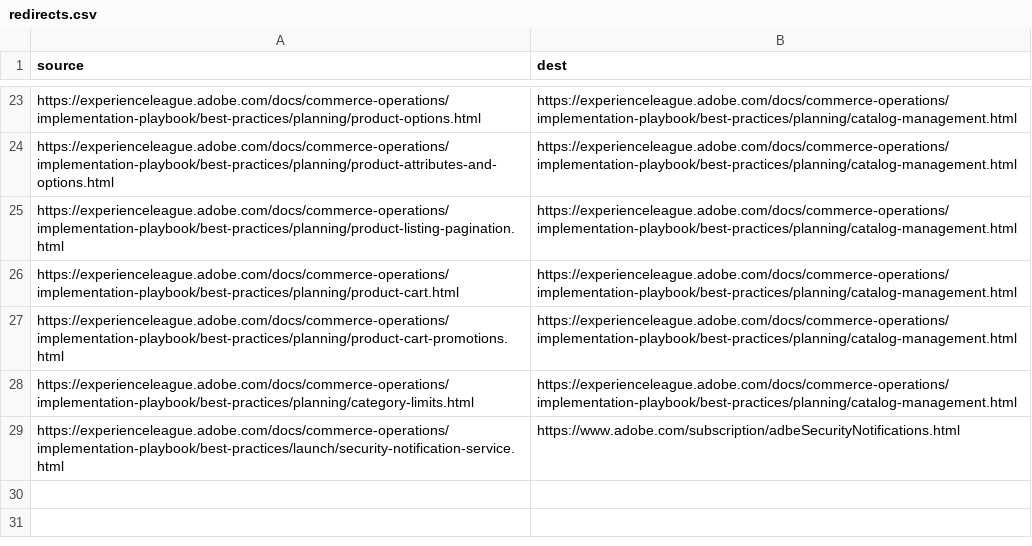
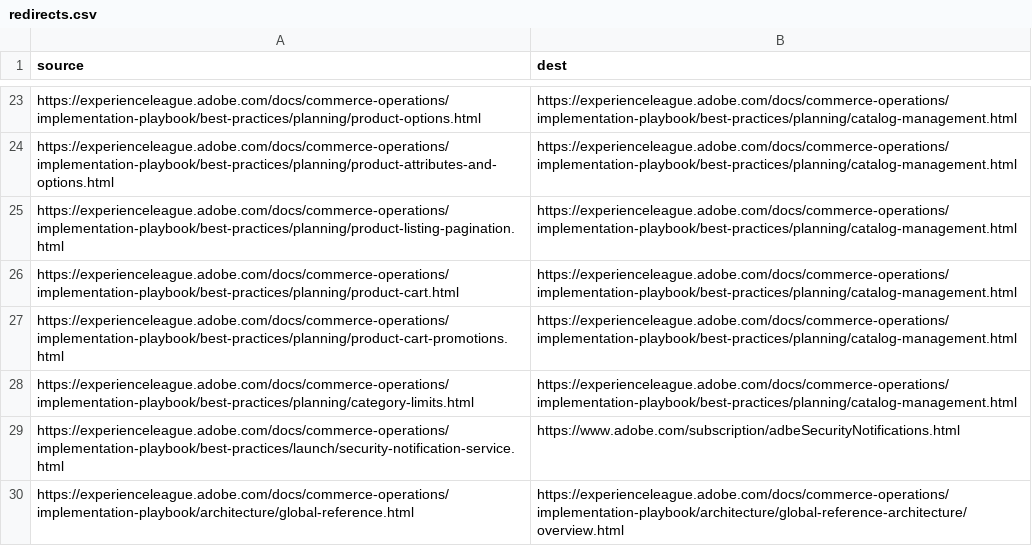
Before and after one commit to AdobeDocs/commerce-operations.it-IT, a CSV file: redirects.csv, drawn as a sheet; only a part is shown, gaps mark what is left out; the diff names each change by its address in the sheet, - before the commit and + after, or states it on an @@ line.

```diff
--- a/redirects.csv
+++ b/redirects.csv
+row 30: https://experienceleague.adobe.com/docs/commerce-operations/implementation-playbook/architecture/global-reference.html | https://experienceleague.adobe.com/docs/commerce-operations/implementation-playbook/architecture/global-reference-architecture/overview.html
```
Also changed, not shown: 8 other files.
